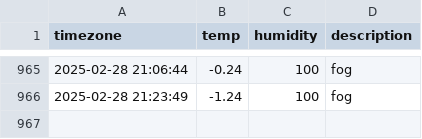
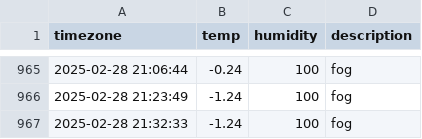
Before and after one commit to ssb0502/seoul_weather, a CSV file: seoul_weather.csv, drawn as a sheet; only a part is shown, gaps mark what is left out; the diff names each change by its address in the sheet, - before the commit and + after, or states it on an @@ line.

```diff
--- a/seoul_weather.csv
+++ b/seoul_weather.csv
+row 967: 2025-02-28 21:32:33 | -1.24 | 100 | fog
```
